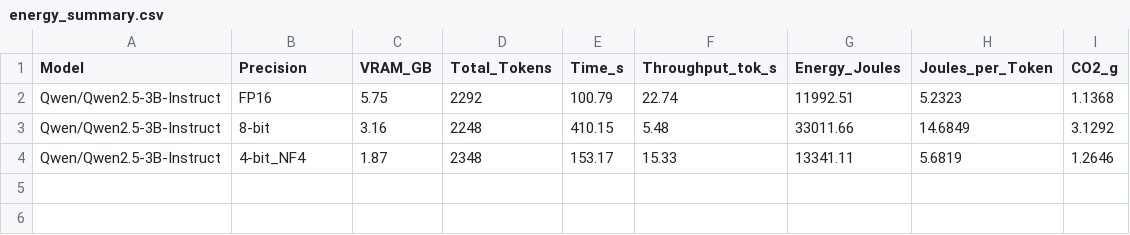
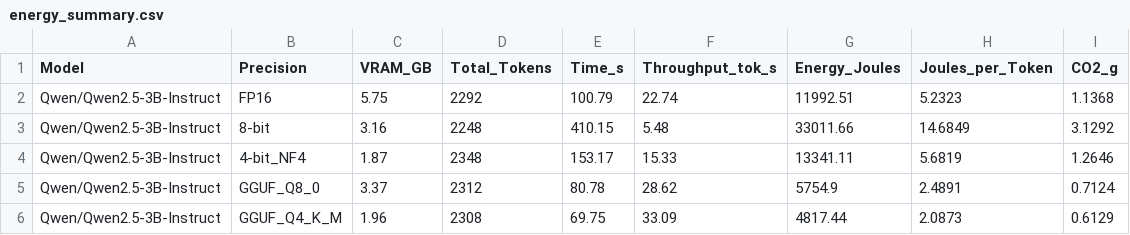
Before and after one commit to NiloySarker325/Sustainable-Green-AI-Model-Quantization, a CSV file: results/energy_summary.csv, drawn as a sheet.

```diff
--- a/results/energy_summary.csv
+++ b/results/energy_summary.csv
@@ -4 +4,3 @@ Qwen/Qwen2.5-3B-Instruct,8-bit,3.16,2248,410.15,5.48,33011.66,14.6849,3.1292
 Qwen/Qwen2.5-3B-Instruct,4-bit_NF4,1.87,2348,153.17,15.33,13341.11,5.6819,1.2646
+Qwen/Qwen2.5-3B-Instruct,GGUF_Q8_0,3.37,2312,80.78,28.62,5754.9,2.4891,0.7124
+Qwen/Qwen2.5-3B-Instruct,GGUF_Q4_K_M,1.96,2308,69.75,33.09,4817.44,2.0873,0.6129
```
Also changed, not shown: results/emissions.csv, results/full_benchmark.csv, 8 other files.
